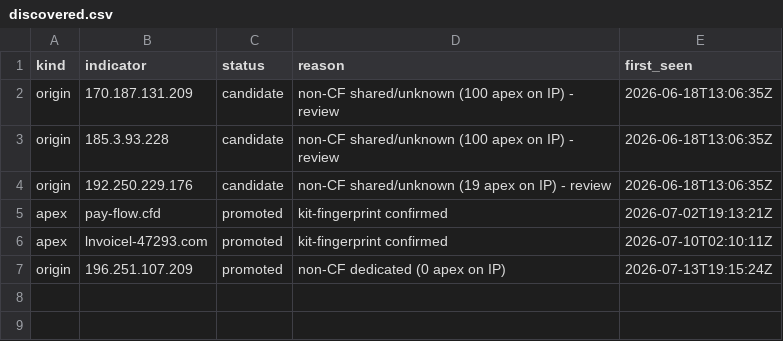
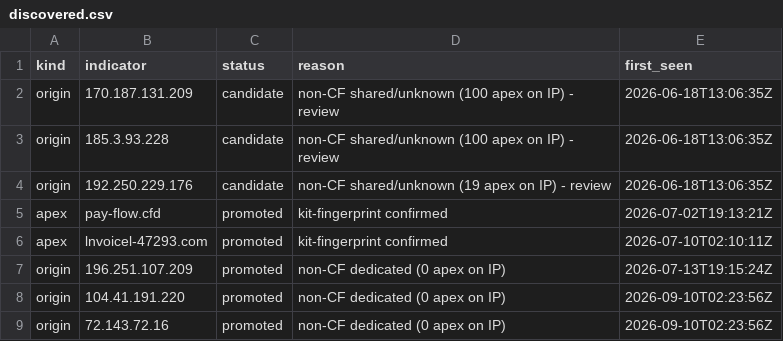
Before and after one commit to malek-alhu/marketplace-phaas-tracker, a CSV file: monitor/discovered.csv, drawn as a sheet.

```diff
--- a/monitor/discovered.csv
+++ b/monitor/discovered.csv
@@ -7 +7,3 @@ apex,lnvoicel-47293.com,promoted,kit-fingerprint confirmed,2026-07-10T02:10:11Z
 origin,196.251.107.209,promoted,non-CF dedicated (0 apex on IP),2026-07-13T19:15:24Z
+origin,104.41.191.220,promoted,non-CF dedicated (0 apex on IP),2026-09-10T02:23:56Z
+origin,72.143.72.16,promoted,non-CF dedicated (0 apex on IP),2026-09-10T02:23:56Z
```
Also changed, not shown: monitor/findings.csv, monitor/scans.csv, 4 other files.
